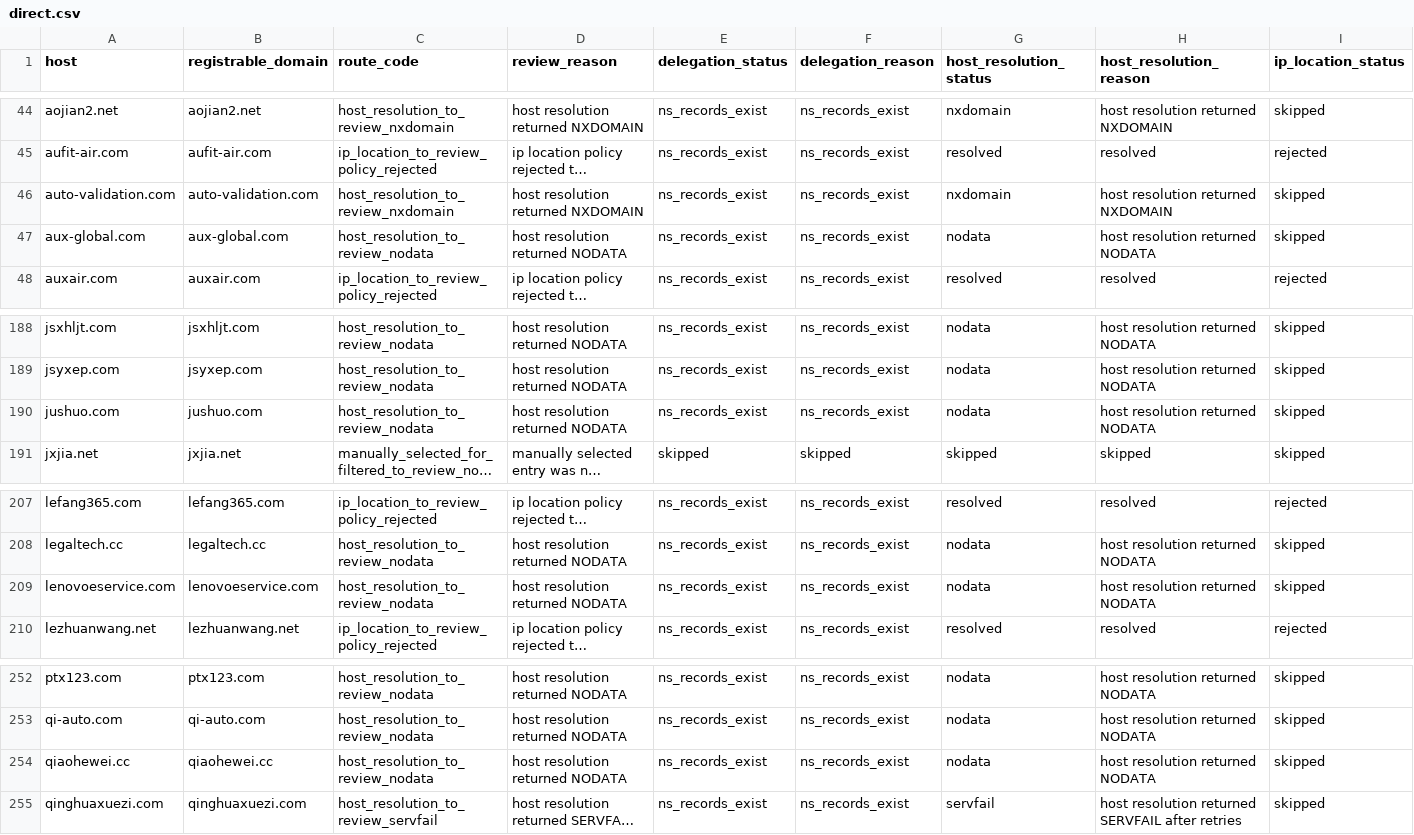
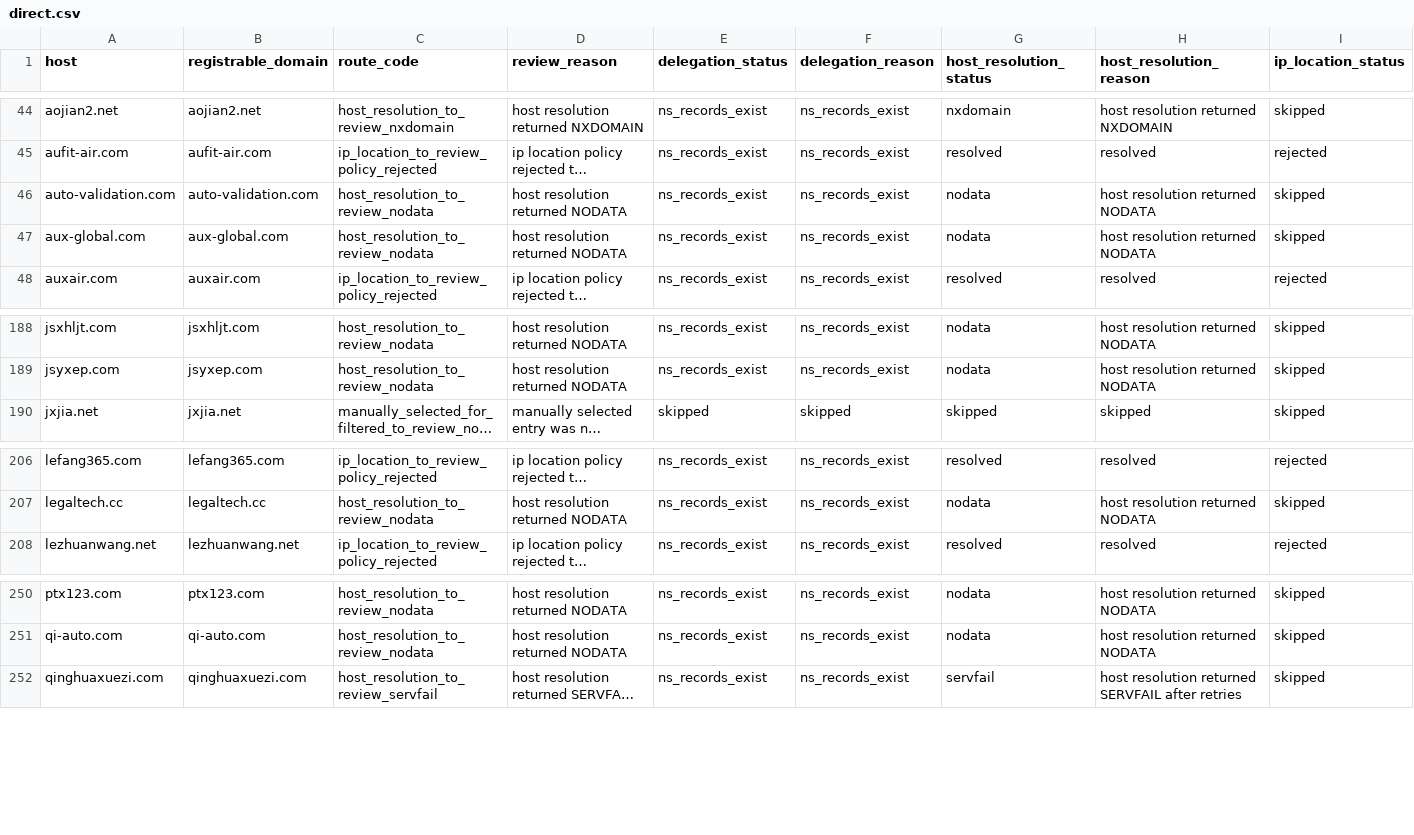
Before and after one commit to oxfa/niamodretlif, a CSV file: output/review/direct.csv, drawn as a sheet; only a part is shown, gaps mark what is left out; long unchanged cells end in …; rows hold the shown columns only; the diff names each change by its address in the sheet, - before the commit and + after, or states it on an @@ line.

```diff
--- a/output/review/direct.csv
+++ b/output/review/direct.csv
-C46 (route_code): host_resolution_to_review_nxdomain
+C46 (route_code): host_resolution_to_review_nodata
-D46 (review_reason): host resolution returned NXDOMAIN
+D46 (review_reason): host resolution returned NODATA
-G46 (host_resolution_status): nxdomain
+G46 (host_resolution_status): nodata
-H46 (host_resolution_reason): host resolution returned NXDOMAIN
+H46 (host_resolution_reason): host resolution returned NODATA
-row 190: jushuo.com | jushuo.com | host_resolution_to_review_nodata | host resolution returned NODATA | ns_records_exist | ns_records_exist | nodata | host resolution returned NODATA | skipped
-row 209: lenovoeservice.com | lenovoeservice.com | host_resolution_to_review_nodata | host resolution returned NODATA | ns_records_exist | ns_records_exist | nodata | host resolution returned NODATA | skipped
-row 254: qiaohewei.cc | qiaohewei.cc | host_resolution_to_review_nodata | host resolution returned NODATA | ns_records_exist | ns_records_exist | nodata | host resolution returned NODATA | skipped
```
Also changed, not shown: 2 other files.
